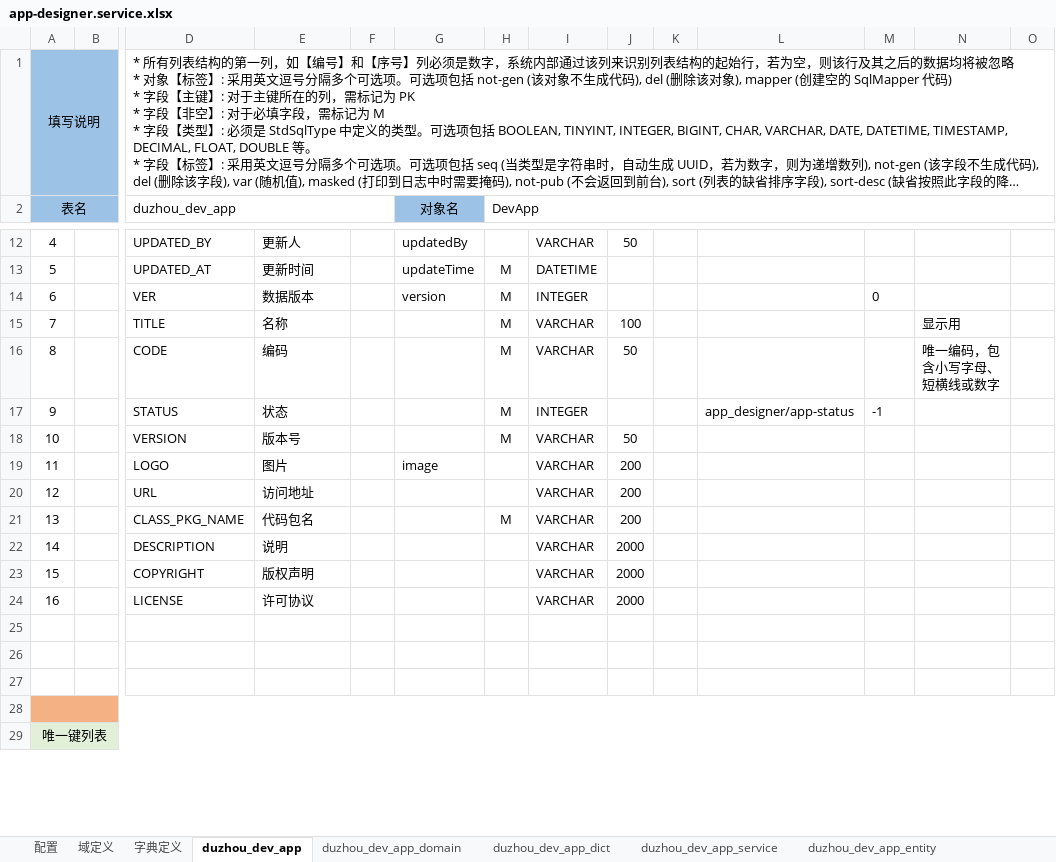
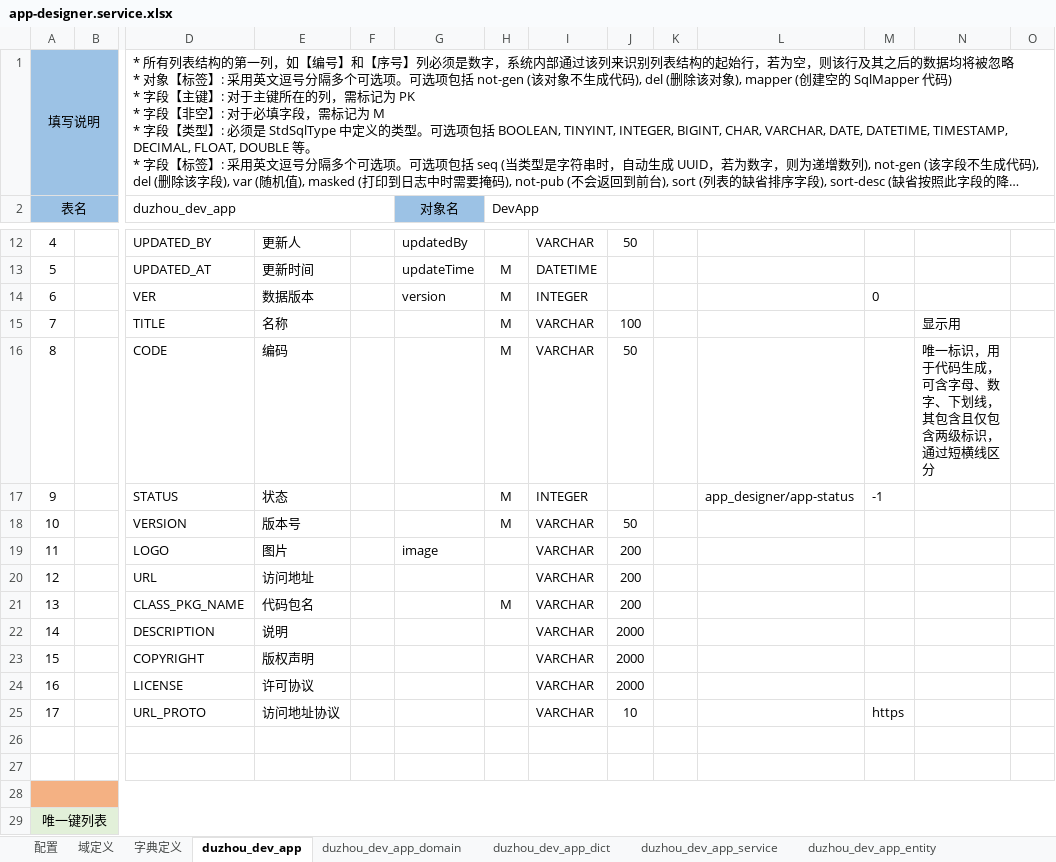
Before and after one commit to crazydan-studio/duzhou-framework, an Excel workbook: code/backend/010.codegen/model/app-designer.service.xlsx, sheet duzhou_dev_app, drawn as a sheet; only a part is shown, gaps mark what is left out; long unchanged cells end in …; values as stored, in another font and other column widths than the file's, no borders; rows hold the shown columns only; the diff names each change by its address in the sheet, - before the commit and + after, or states it on an @@ line.

```diff
--- a/code/backend/010.codegen/model/app-designer.service.xlsx (sheet duzhou_dev_app)
+++ b/code/backend/010.codegen/model/app-designer.service.xlsx (sheet duzhou_dev_app)
-N16: 唯一编码，包含小写字母、短横线或数字
+N16: 唯一标识，用于代码生成，可含字母、数字、下划线，其包含且仅包含两级标识，通过短横线区分
-row 25: (empty)
+row 25: 17 |  | URL_PROTO | 访问地址协议 |  |  |  | VARCHAR | 10 |  |  | https
```
Also changed, not shown: sheet duzhou_dev_app_service, sheet 字典定义, 7 other files.
